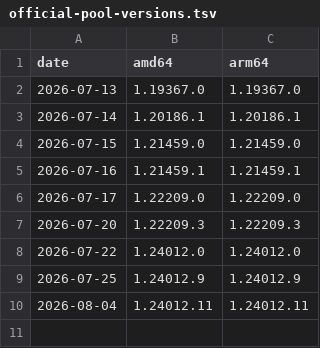
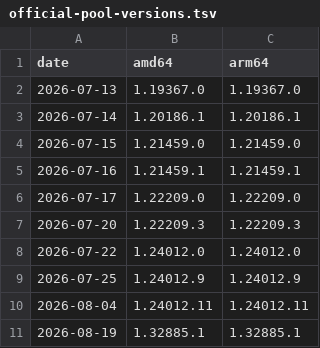
Before and after one commit to tedks/claude-desktop-debian, a TSV file: official-pool-versions.tsv, drawn as a sheet.

```diff
--- a/official-pool-versions.tsv
+++ b/official-pool-versions.tsv
@@ -10 +10,2 @@ date	amd64	arm64
 2026-08-04	1.24012.11	1.24012.11
+2026-08-19	1.32885.1	1.32885.1
```
